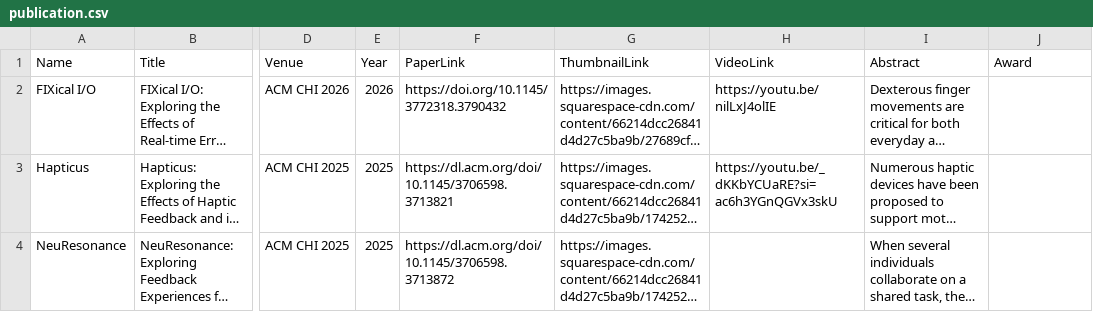
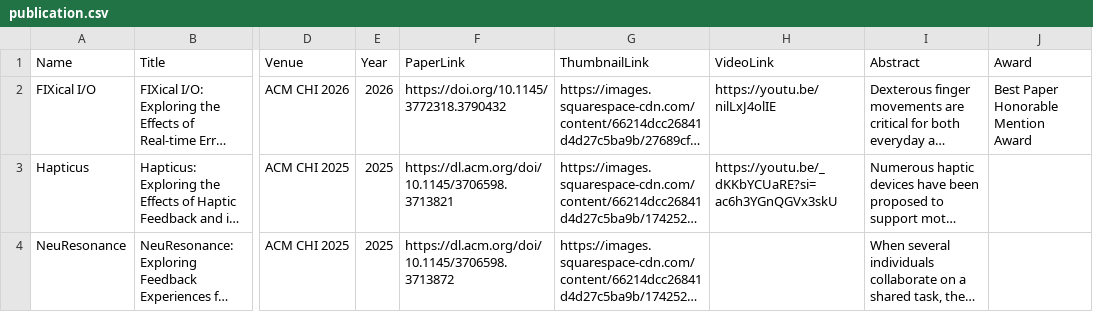
Before and after one commit to umdemd/pubdata, a CSV file: publication.csv, drawn as a sheet; only a part is shown, gaps mark what is left out; long unchanged cells end in …; the diff names each change by its address in the sheet, - before the commit and + after, or states it on an @@ line.

Commit message:
award

```diff
--- a/publication.csv
+++ b/publication.csv
-J2 (Award): (empty)
+J2 (Award): Best Paper Honorable Mention Award
```
Also changed, not shown: 1 other file.
